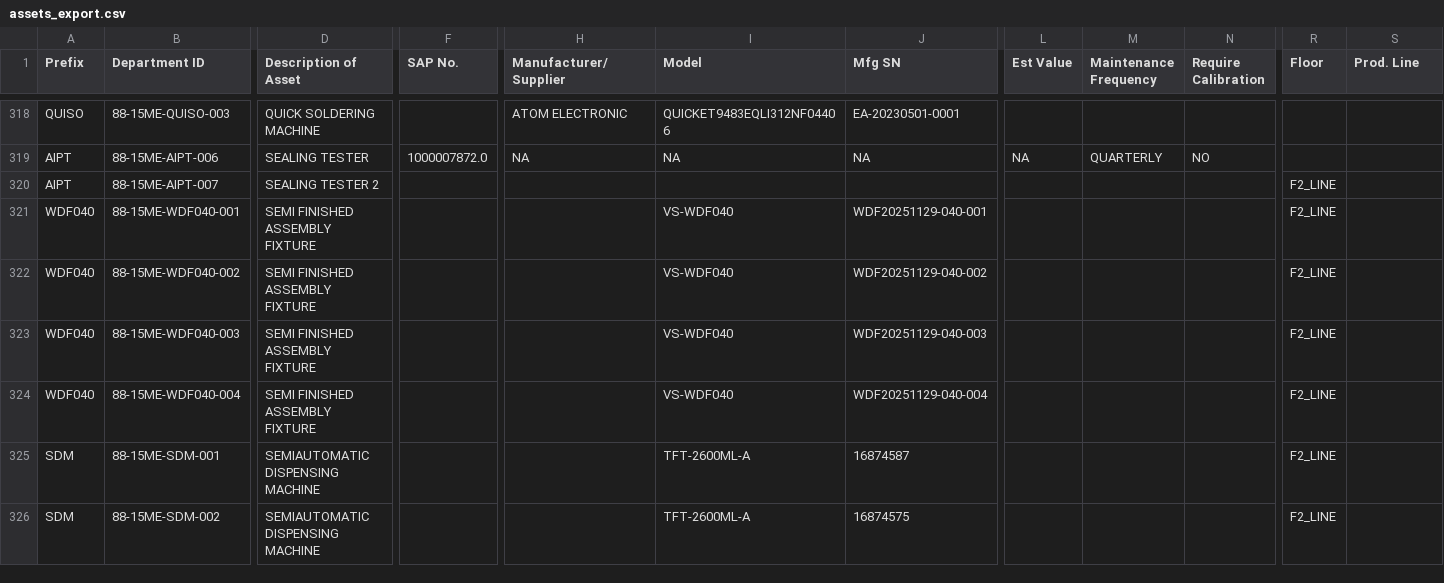
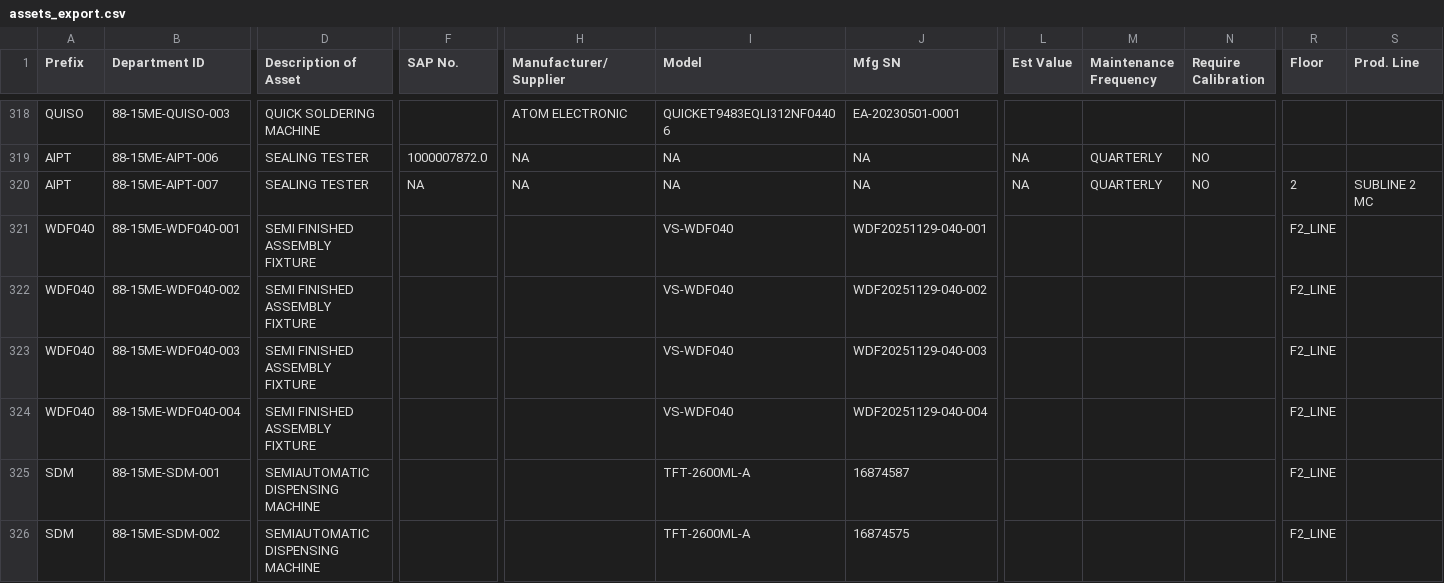
Before and after one commit to azlihanifiah/ME-Dashboard, a CSV file: data/assets_export.csv, drawn as a sheet; only a part is shown, gaps mark what is left out; the diff covers the shown part only; the diff names each change by its address in the sheet, - before the commit and + after, or states it on an @@ line.

Commit message:
Auto-save: Update assets (2026-03-09 04:25:17)

```diff
--- a/data/assets_export.csv
+++ b/data/assets_export.csv
-D320 (Description of Asset): SEALING TESTER 2
+D320 (Description of Asset): SEALING TESTER
-F320 (SAP No.): (empty)
+F320 (SAP No.): NA
-H320 (Manufacturer/Supplier): (empty)
+H320 (Manufacturer/Supplier): NA
-I320 (Model): (empty)
+I320 (Model): NA
-J320 (Mfg SN): (empty)
+J320 (Mfg SN): NA
-L320 (Est Value): (empty)
+L320 (Est Value): NA
-M320 (Maintenance Frequency): (empty)
+M320 (Maintenance Frequency): QUARTERLY
-N320 (Require Calibration): (empty)
+N320 (Require Calibration): NO
-R320 (Floor): F2_LINE
+R320 (Floor): 2
-S320 (Prod. Line): (empty)
+S320 (Prod. Line): SUBLINE 2 MC
```
Also changed, not shown: 3 edited cells elsewhere in this file, 1 other file.
